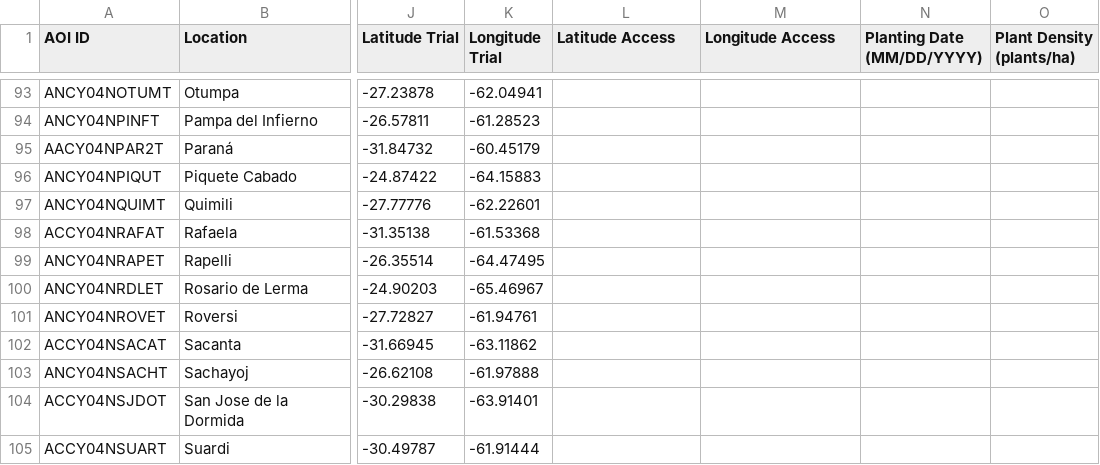
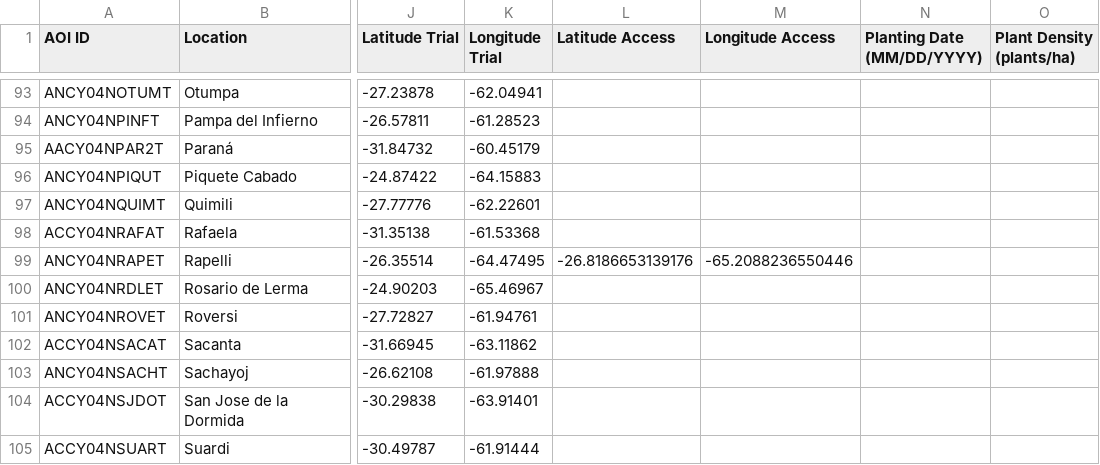
Before and after one commit to LAAR-TESTING-AR/field-trial-map, a CSV file: Sitios.csv, drawn as a sheet; only a part is shown, gaps mark what is left out; the diff names each change by its address in the sheet, - before the commit and + after, or states it on an @@ line.

Commit message:
Actualizacion automatica de Sitios.csv desde SharePoint

```diff
--- a/Sitios.csv
+++ b/Sitios.csv
-L99 (Latitude Access): (empty)
+L99 (Latitude Access): -26.8186653139176
-M99 (Longitude Access): (empty)
+M99 (Longitude Access): -65.2088236550446
```
